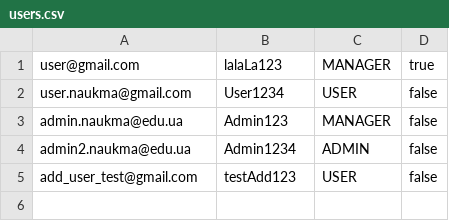
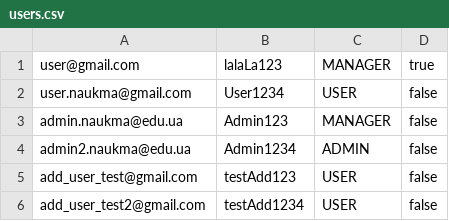
Before and after one commit to arseniygroh/StudentApp, a CSV file: files/users.csv, drawn as a sheet.

```diff
--- a/files/users.csv
+++ b/files/users.csv
@@ -5 +5,2 @@ admin2.naukma@edu.ua,Admin1234,ADMIN,false
 add_user_test@gmail.com,testAdd123,USER,false
+add_user_test2@gmail.com,testAdd1234,USER,false
```
Also changed, not shown: 4 other files.
